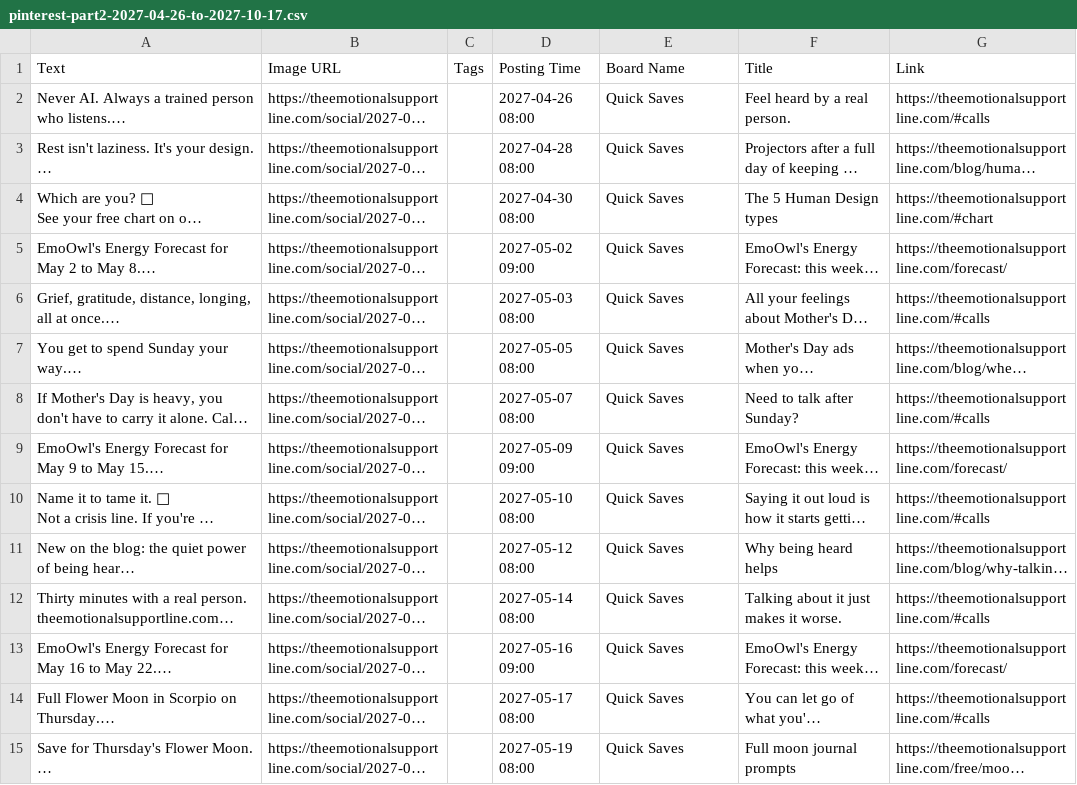
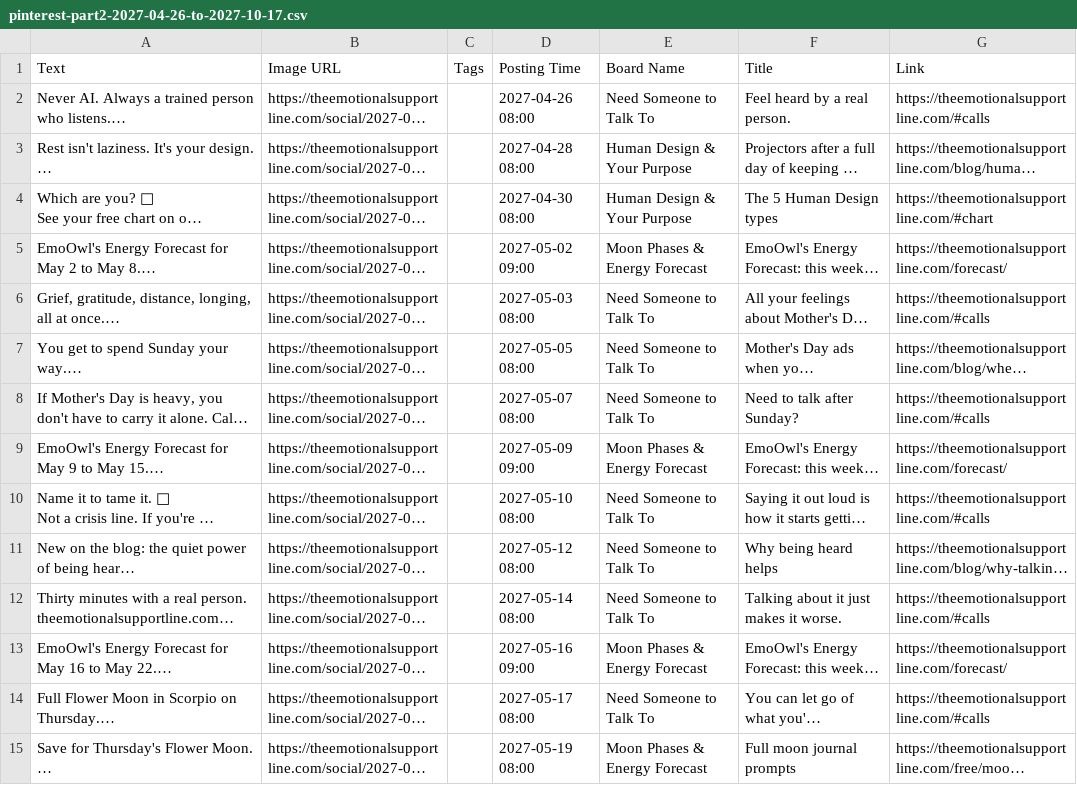
Before and after one commit to EmotionalSupportLine/esl-, a CSV file: studio/year/buffer-csv/pinterest-part2-2027-04-26-to-2027-10-17.csv, drawn as a sheet; only a part is shown; long unchanged cells end in …; the diff covers the shown part only; the diff names each change by its address in the sheet, - before the commit and + after, or states it on an @@ line.

```diff
--- a/studio/year/buffer-csv/pinterest-part2-2027-04-26-to-2027-10-17.csv
+++ b/studio/year/buffer-csv/pinterest-part2-2027-04-26-to-2027-10-17.csv
-E2 (Board Name): Quick Saves
+E2 (Board Name): Need Someone to Talk To
-E3:E4 (Board Name): Quick Saves
+E3:E4 (Board Name): Human Design & Your Purpose
-E5 (Board Name): Quick Saves
+E5 (Board Name): Moon Phases & Energy Forecast
-E6:E8 (Board Name): Quick Saves
+E6:E8 (Board Name): Need Someone to Talk To
-E9 (Board Name): Quick Saves
+E9 (Board Name): Moon Phases & Energy Forecast
-E10:E12 (Board Name): Quick Saves
+E10:E12 (Board Name): Need Someone to Talk To
-E13 (Board Name): Quick Saves
+E13 (Board Name): Moon Phases & Energy Forecast
-E14 (Board Name): Quick Saves
+E14 (Board Name): Need Someone to Talk To
-E15 (Board Name): Quick Saves
+E15 (Board Name): Moon Phases & Energy Forecast
```
Also changed, not shown: 86 edited cells elsewhere in this file, studio/year/buffer-csv/pinterest-part1-2026-11-02-to-2027-04-25.csv, studio/year/buffer-csv/saturday-graphics-pinterest.csv, 5 other files.
